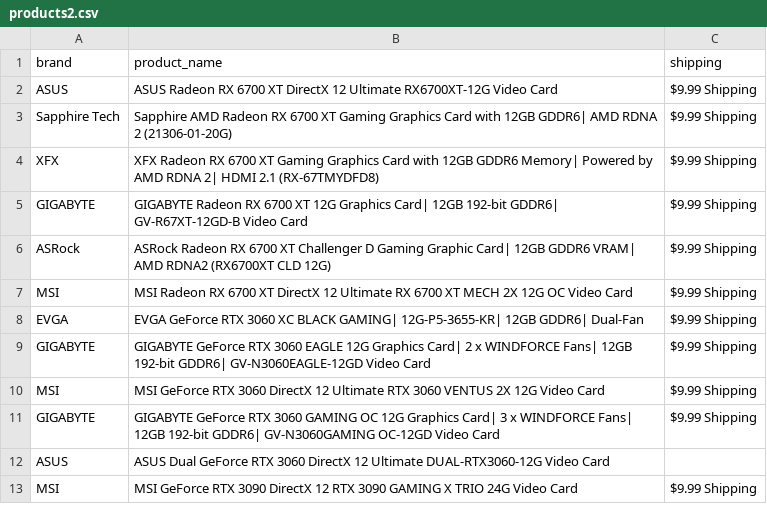
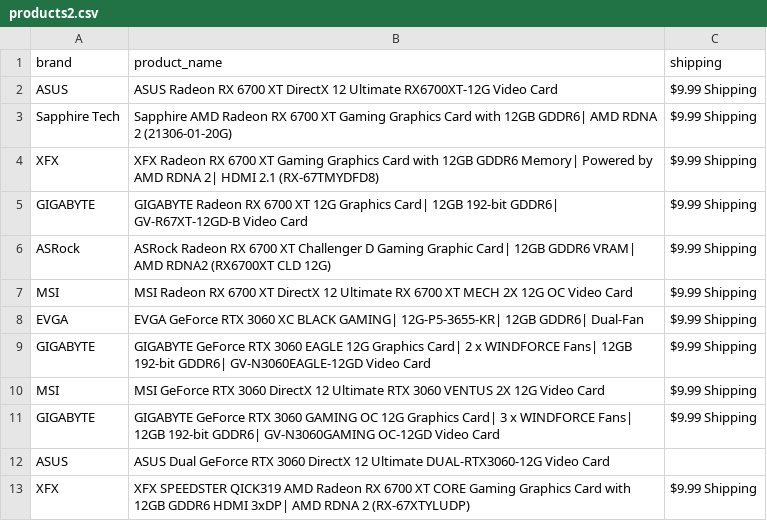
Before and after one commit to edwsqa/Crawler, a CSV file: files/products2.csv, drawn as a sheet; removed rows and columns are numbered as before the commit, all else as after; the diff names each change by its address in the sheet, - before the commit and + after, or states it on an @@ line.

```diff
--- a/files/products2.csv
+++ b/files/products2.csv
-row 13: MSI | MSI GeForce RTX 3090 DirectX 12 RTX 3090 GAMING X TRIO 24G Video Card | $9.99 Shipping
+row 13: XFX | XFX SPEEDSTER QICK319 AMD Radeon RX 6700 XT CORE Gaming Graphics Card with 12GB GDDR6 HDMI 3xDP| AMD RDNA 2 (RX-67XTYLUDP) | $9.99 Shipping
```
Also changed, not shown: files/WeatherOulu.csv.
